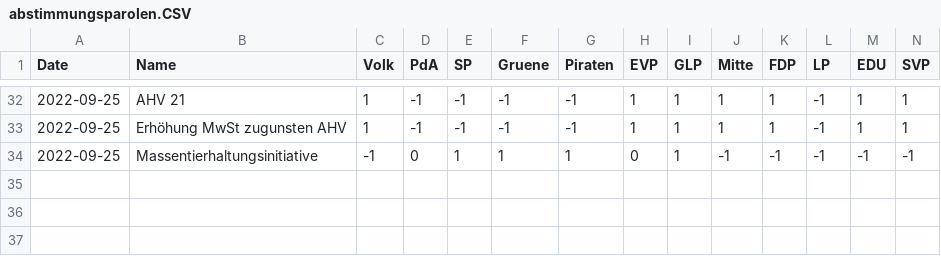
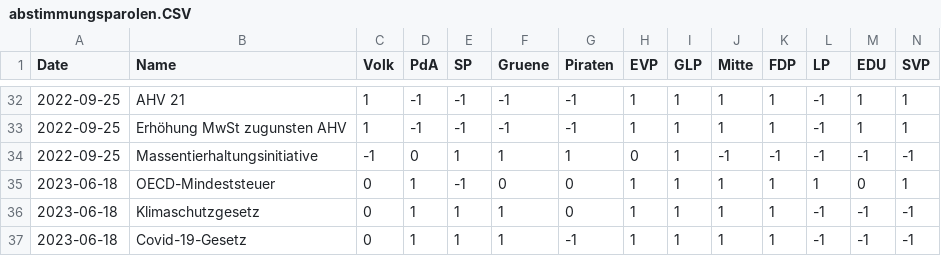
Before and after one commit to rjs02/SwissPolitics, a CSV file: Analyse_Abstimmungsparolen/abstimmungsparolen.CSV, drawn as a sheet; only a part is shown, gaps mark what is left out; the diff names each change by its address in the sheet, - before the commit and + after, or states it on an @@ line.

```diff
--- a/Analyse_Abstimmungsparolen/abstimmungsparolen.CSV
+++ b/Analyse_Abstimmungsparolen/abstimmungsparolen.CSV
+row 35: 2023-06-18 | OECD-Mindeststeuer | 0 | 1 | -1 | 0 | 0 | 1 | 1 | 1 | 1 | 1 | 0 | 1
+row 36: 2023-06-18 | Klimaschutzgesetz | 0 | 1 | 1 | 1 | 0 | 1 | 1 | 1 | 1 | -1 | -1 | -1
+row 37: 2023-06-18 | Covid-19-Gesetz | 0 | 1 | 1 | 1 | -1 | 1 | 1 | 1 | 1 | -1 | -1 | -1
```
Also changed, not shown: 14 other files.
